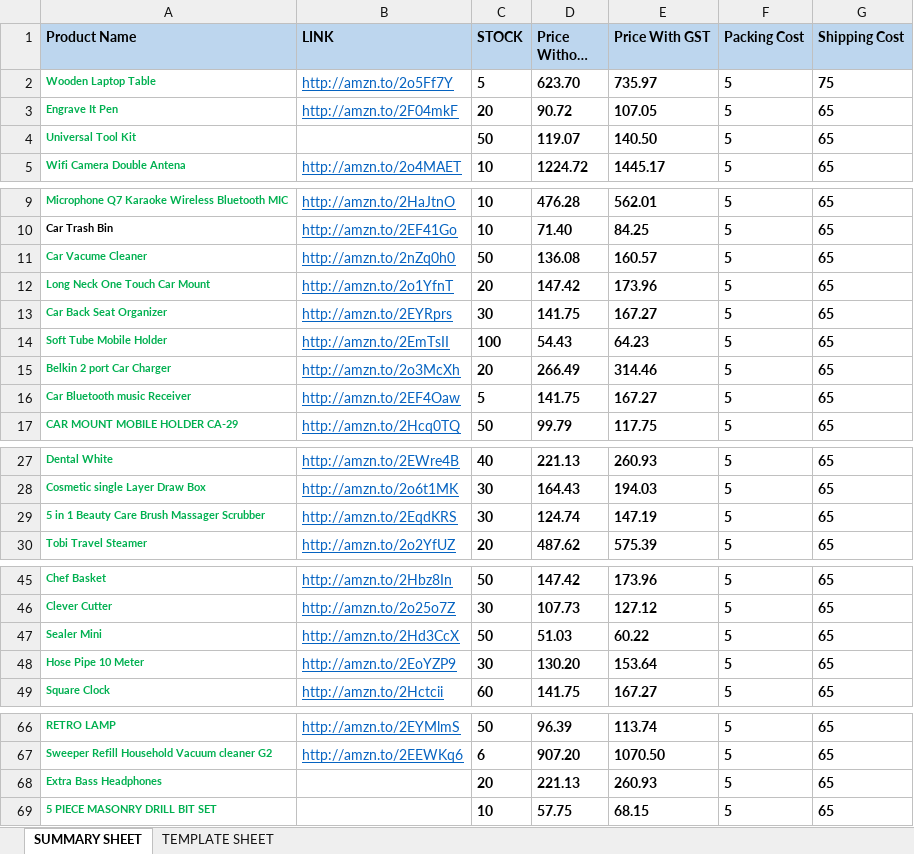
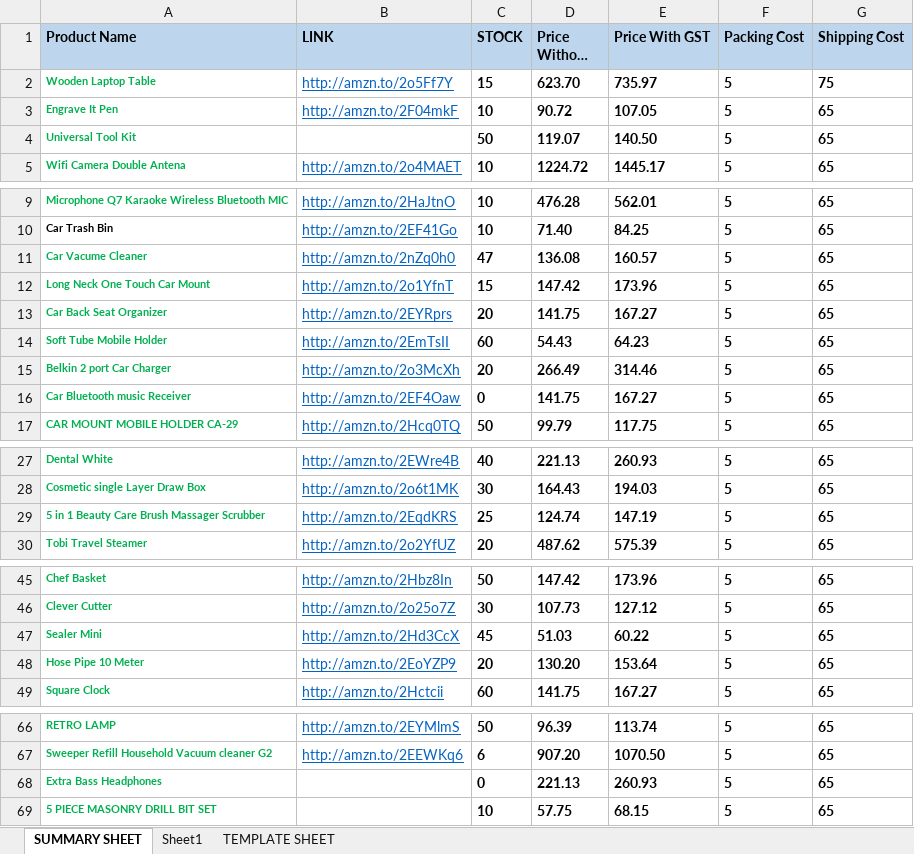
Before and after one commit to urbanskiporg/operations, an Excel workbook: Vendor DropShipping/DIAMOND.xlsx, sheet SUMMARY SHEET, drawn as a sheet; only a part is shown, gaps mark what is left out; long unchanged cells end in …; values as stored, in another font and other column widths than the file's, no borders; charts and pictures not drawn; the diff covers the shown part only; the diff names each change by its address in the sheet, - before the commit and + after, or states it on an @@ line.

Commit message:
updated file

```diff
--- a/Vendor DropShipping/DIAMOND.xlsx (sheet SUMMARY SHEET)
+++ b/Vendor DropShipping/DIAMOND.xlsx (sheet SUMMARY SHEET)
+sheet tab: Sheet1
-C2 (STOCK): 5
+C2 (STOCK): 15
-C3 (STOCK): 20
+C3 (STOCK): 10
-C11 (STOCK): 50
+C11 (STOCK): 47
-C12 (STOCK): 20
+C12 (STOCK): 15
-C13 (STOCK): 30
+C13 (STOCK): 20
-C14 (STOCK): 100
+C14 (STOCK): 60
-C16 (STOCK): 5
+C16 (STOCK): 0
-C29 (STOCK): 30
+C29 (STOCK): 25
-C47 (STOCK): 50
+C47 (STOCK): 45
-C48 (STOCK): 30
+C48 (STOCK): 20
-C68 (STOCK): 20
+C68 (STOCK): 0
```
Also changed, not shown: 2 edited cells elsewhere in this sheet, charts or pictures.
